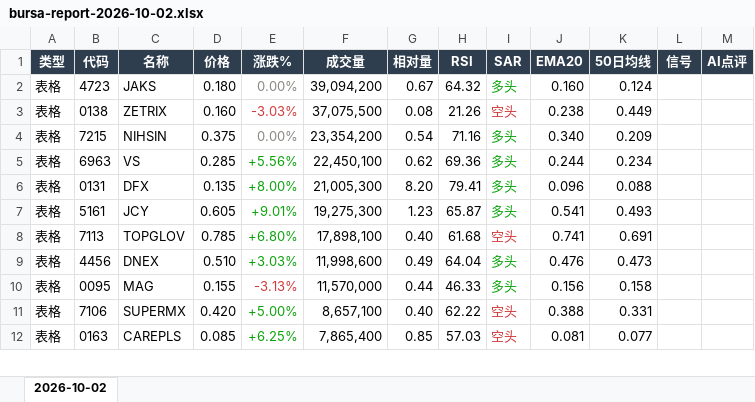
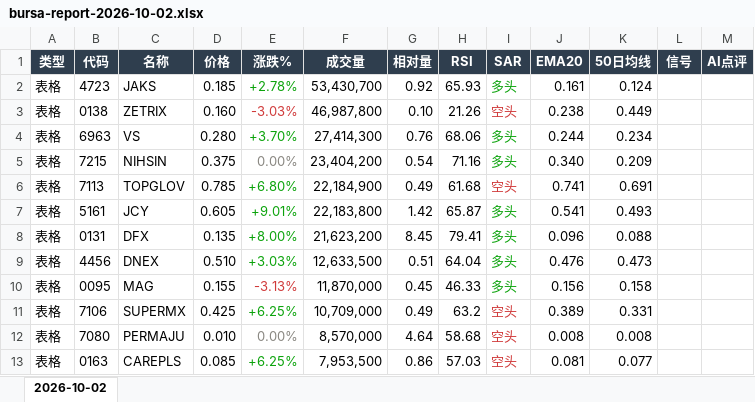
Before and after one commit to CJA231/Bursa-bot, an Excel workbook: docs/downloads/2026-10-02/bursa-report-2026-10-02.xlsx, sheet 2026-10-02, drawn as a sheet; only a part is shown; values as stored, in another font and other column widths than the file's, no borders; removed rows and columns are numbered as before the commit, all else as after; the diff covers the shown part only; the diff names each change by its address in the sheet, - before the commit and + after, or states it on an @@ line.

```diff
--- a/docs/downloads/2026-10-02/bursa-report-2026-10-02.xlsx (sheet 2026-10-02)
+++ b/docs/downloads/2026-10-02/bursa-report-2026-10-02.xlsx (sheet 2026-10-02)
-D2 (价格): 0.180
+D2 (价格): 0.185
-E2 (涨跌%): 0.00%
+E2 (涨跌%): +2.78%
-E2 text colour: #898781
+E2 text colour: #0CA30C
-F2 (成交量): 39,094,200
+F2 (成交量): 53,430,700
-G2 (相对量): 0.67
+G2 (相对量): 0.92
-H2 (RSI): 64.32
+H2 (RSI): 65.93
-J2 (EMA20): 0.160
+J2 (EMA20): 0.161
-F3 (成交量): 37,075,500
+F3 (成交量): 46,987,800
-G3 (相对量): 0.08
+G3 (相对量): 0.10
+row 4: 表格 | 6963 | VS | 0.280 | +3.70% | 27,414,300 | 0.76 | 68.06 | 多头 | 0.244 | 0.234
-F5 (成交量): 23,354,200
+F5 (成交量): 23,404,200
-row 5: 表格 | 6963 | VS | 0.285 | +5.56% | 22,450,100 | 0.62 | 69.36 | 多头 | 0.244 | 0.234
-row 6: 表格 | 0131 | DFX | 0.135 | +8.00% | 21,005,300 | 8.20 | 79.41 | 多头 | 0.096 | 0.088
-row 7: 表格 | 5161 | JCY | 0.605 | +9.01% | 19,275,300 | 1.23 | 65.87 | 多头 | 0.541 | 0.493
-F6 (成交量): 17,898,100
+F6 (成交量): 22,184,900
-G6 (相对量): 0.40
+G6 (相对量): 0.49
+row 7: 表格 | 5161 | JCY | 0.605 | +9.01% | 22,183,800 | 1.42 | 65.87 | 多头 | 0.541 | 0.493
+row 8: 表格 | 0131 | DFX | 0.135 | +8.00% | 21,623,200 | 8.45 | 79.41 | 多头 | 0.096 | 0.088
-F9 (成交量): 11,998,600
+F9 (成交量): 12,633,500
-G9 (相对量): 0.49
+G9 (相对量): 0.51
-F10 (成交量): 11,570,000
+F10 (成交量): 11,870,000
-G10 (相对量): 0.44
+G10 (相对量): 0.45
-D11 (价格): 0.420
+D11 (价格): 0.425
-E11 (涨跌%): +5.00%
+E11 (涨跌%): +6.25%
-F11 (成交量): 8,657,100
+F11 (成交量): 10,709,000
-G11 (相对量): 0.40
+G11 (相对量): 0.49
-H11 (RSI): 62.22
+H11 (RSI): 63.2
-J11 (EMA20): 0.388
+J11 (EMA20): 0.389
+row 12: 表格 | 7080 | PERMAJU | 0.010 | 0.00% | 8,570,000 | 4.64 | 58.68 | 空头 | 0.008 | 0.008
-F13 (成交量): 7,865,400
+F13 (成交量): 7,953,500
-G13 (相对量): 0.85
+G13 (相对量): 0.86
```
Also changed, not shown: 80 added rows, 61 removed rows, 146 edited cells and cell formats elsewhere in this sheet, docs/downloads/bursa-report-last7.xlsx, 43 other files.
